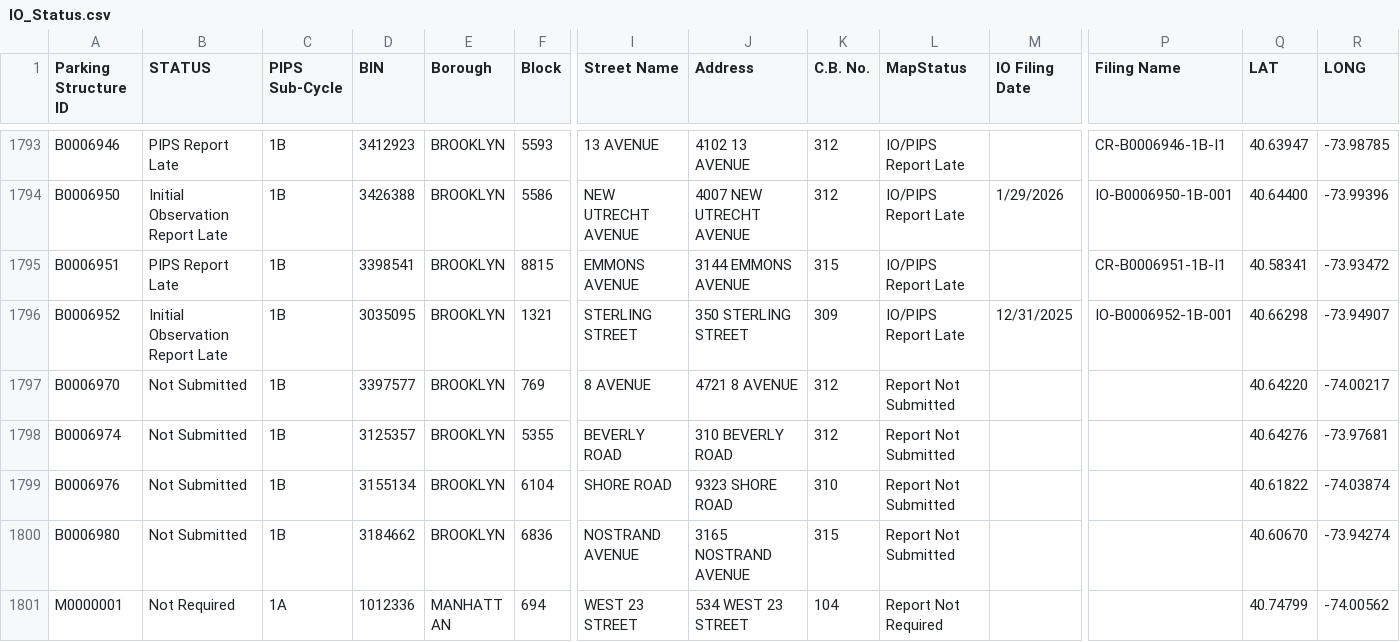
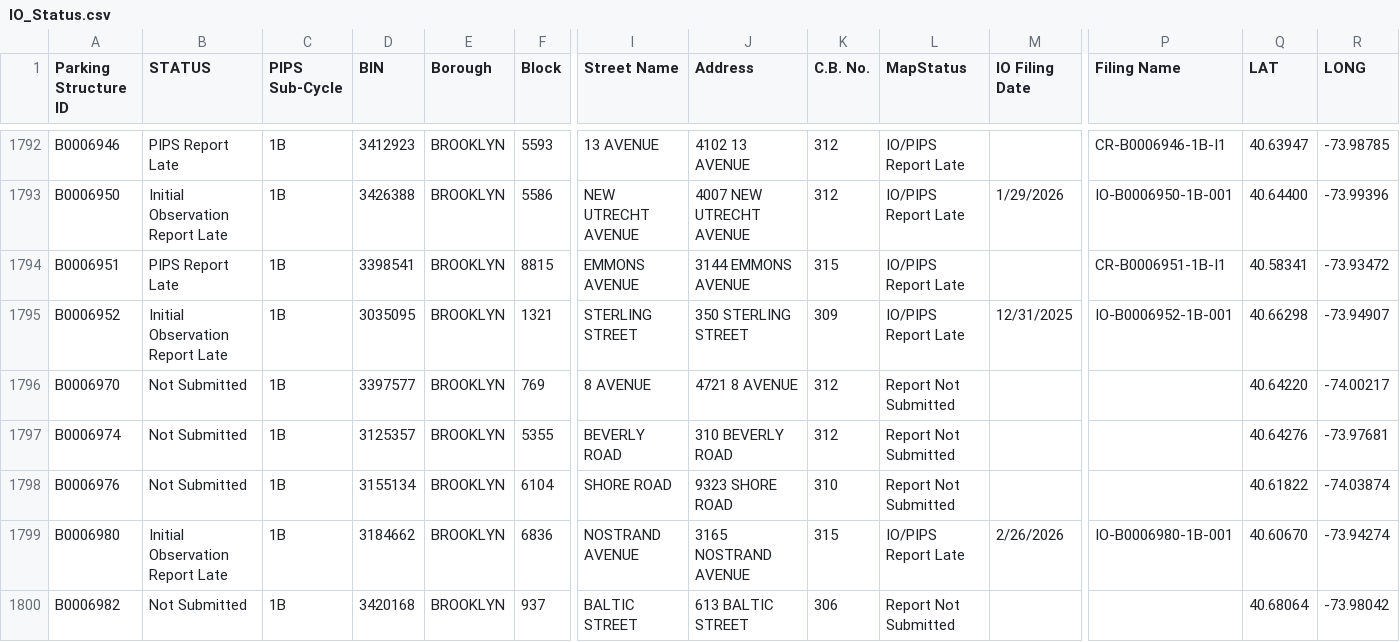
Before and after one commit to NYCDOB/ParkingStructures_InitialObservationReports, a CSV file: data/IO_Status.csv, drawn as a sheet; only a part is shown, gaps mark what is left out; the shorter side is filled out with more unchanged rows; addresses are those after the commit; rows hold the shown columns only; the diff covers the shown part only; the diff names each change by its address in the sheet, - before the commit and + after, or states it on an @@ line.

Commit message:
update from script Mon 03/02/2026  9:51:41.66, 6087 rows

```diff
--- a/data/IO_Status.csv
+++ b/data/IO_Status.csv
-B1799 (STATUS): Not Submitted
+B1799 (STATUS): Initial Observation Report Late
-L1799 (MapStatus): Report Not Submitted
+L1799 (MapStatus): IO/PIPS Report Late
-M1799 (IO Filing Date): (empty)
+M1799 (IO Filing Date): 2/26/2026
-P1799 (Filing Name): (empty)
+P1799 (Filing Name): IO-B0006980-1B-001
+row 1800: B0006982 | Not Submitted | 1B | 3420168 | BROOKLYN | 937 | BALTIC STREET | 613 BALTIC STREET | 306 | Report Not Submitted |  |  | 40.68064 | -73.98042
```
Also changed, not shown: 2 added rows, 2 removed rows and 42 edited cells elsewhere in this file.
